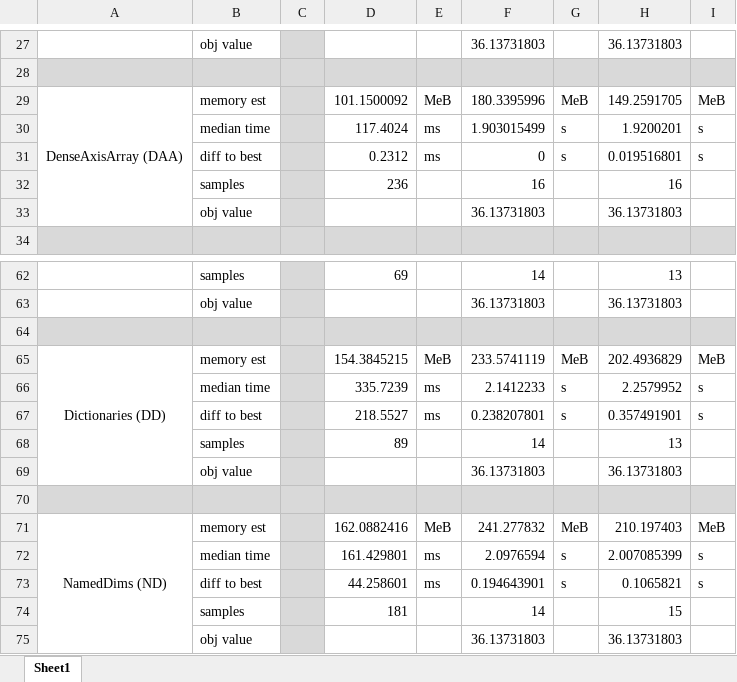
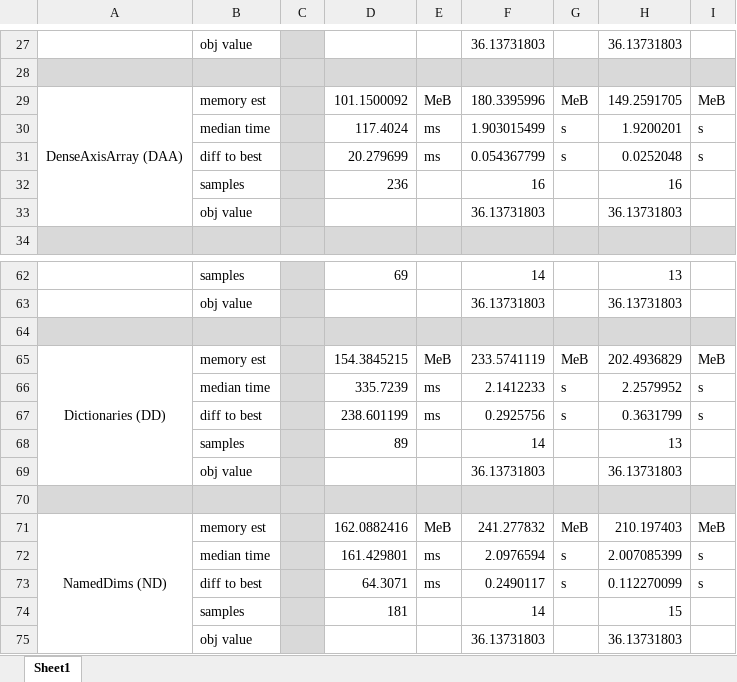
Before and after one commit to SonntagK/JuMPContainerBenchmarks, an Excel workbook: Results/DatatypeBenchmarks_CPLEX.xlsx, sheet Sheet1, drawn as a sheet; only a part is shown, gaps mark what is left out; values as stored, in another font and other column widths than the file's, no borders; the diff covers the shown part only; the diff names each change by its address in the sheet, - before the commit and + after, or states it on an @@ line.

```diff
--- a/Results/DatatypeBenchmarks_CPLEX.xlsx (sheet Sheet1)
+++ b/Results/DatatypeBenchmarks_CPLEX.xlsx (sheet Sheet1)
-D31: 0.2312
+D31: 20.279699
-F31: 0
+F31: 0.054367799
-H31: 0.019516801
+H31: 0.0252048
-D67: 218.5527
+D67: 238.601199
-F67: 0.238207801
+F67: 0.2925756
-H67: 0.357491901
+H67: 0.3631799
-D73: 44.258601
+D73: 64.3071
-F73: 0.194643901
+F73: 0.2490117
-H73: 0.1065821
+H73: 0.112270099
```
Also changed, not shown: 3 added rows, 3 removed rows and 42 edited cells elsewhere in this sheet, 13 other files.
